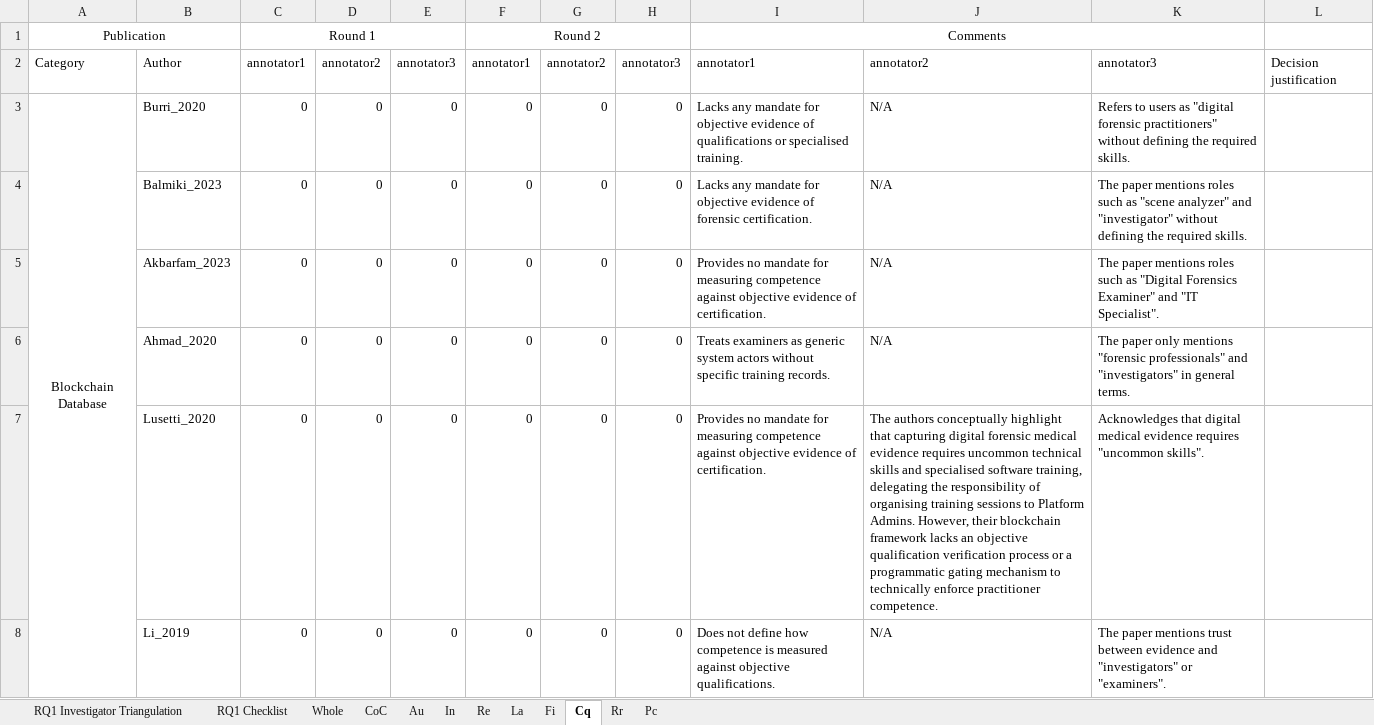
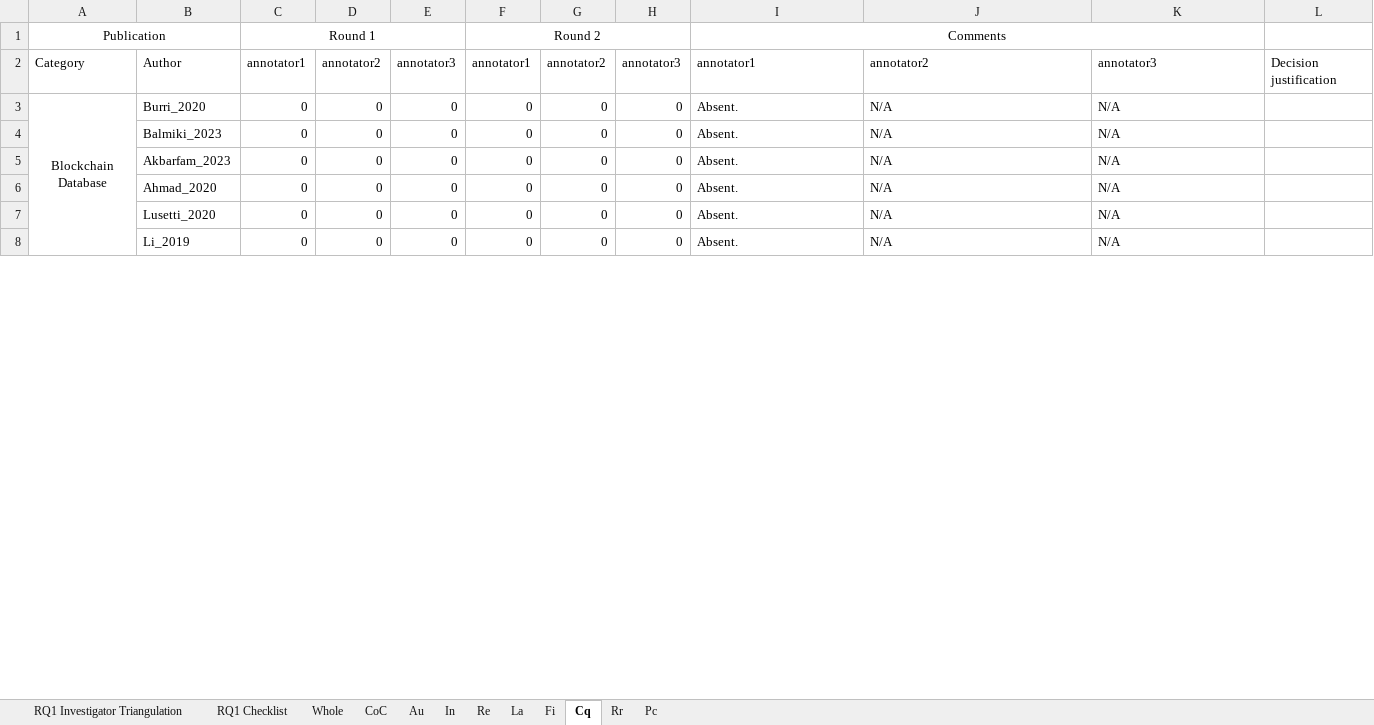
Before and after one commit to Gaulgeous/COSE_LRRC_Publication, an Excel workbook: Data/consolidated_results.xlsx, sheet Cq, drawn as a sheet; only a part is shown; values as stored, in another font and other column widths than the file's, no borders; conditional formats not drawn; the diff covers the shown part only; the diff names each change by its address in the sheet, - before the commit and + after, or states it on an @@ line.

```diff
--- a/Data/consolidated_results.xlsx (sheet Cq)
+++ b/Data/consolidated_results.xlsx (sheet Cq)
-I3: Lacks any mandate for objective evidence of qualifications or specialised training.
+I3: Absent.
-K3: Refers to users as "digital forensic practitioners" without defining the required skills.
+K3: N/A
-I4: Lacks any mandate for objective evidence of forensic certification.
+I4: Absent.
-K4: The paper mentions roles such as "scene analyzer" and "investigator" without defining the required skills.
+K4: N/A
-I5: Provides no mandate for measuring competence against objective evidence of certification.
+I5: Absent.
-K5: The paper mentions roles such as "Digital Forensics Examiner" and "IT Specialist".
+K5: N/A
-I6: Treats examiners as generic system actors without specific training records.
+I6: Absent.
-K6: The paper only mentions "forensic professionals" and "investigators" in general terms.
+K6: N/A
-I7: Provides no mandate for measuring competence against objective evidence of certification.
+I7: Absent.
-J7: The authors conceptually highlight that capturing digital forensic medical evidence requires uncommon technical skills and specialised software training, delegating the responsibility of organising training sessions to Platform Admins. However, their blockchain framework lacks an objective qualification verification process or a programmatic gating mechanism to technically enforce practitioner competence.
+J7: N/A
-K7: Acknowledges that digital medical evidence requires "uncommon skills".
+K7: N/A
-I8: Does not define how competence is measured against objective qualifications.
+I8: Absent.
-K8: The paper mentions trust between evidence and "investigators" or "examiners".
+K8: N/A
```
Also changed, not shown: 1 removed row and 99 edited cells elsewhere in this sheet, sheet Au, sheet In, sheet Pc, sheet La, sheet CoC, sheet Re, 3 more sheets, Data/old_consolidated_results.xlsx, 5 other files.
